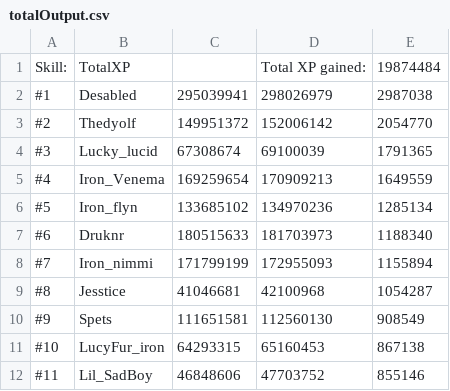
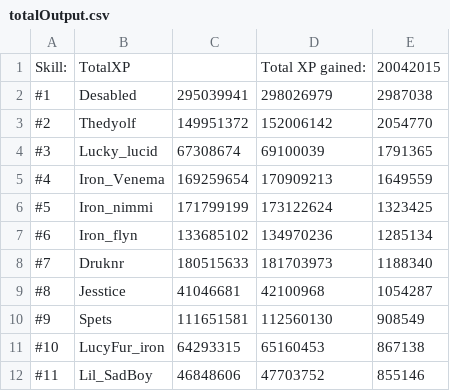
Before and after one commit to FloydvanHassel/SoloHelmsLogs, a CSV file: totalOutput.csv, drawn as a sheet; only a part is shown.

```diff
--- a/totalOutput.csv
+++ b/totalOutput.csv
@@ -1,2 +1,2 @@
-Skill:,TotalXP,,Total XP gained:,19874484
+Skill:,TotalXP,,Total XP gained:,20042015
 #1,Desabled,295039941,298026979,2987038
@@ -5,5 +5,5 @@ Skill:,TotalXP,,Total XP gained:,19874484
 #4,Iron_Venema,169259654,170909213,1649559
-#5,Iron_flyn,133685102,134970236,1285134
-#6,Druknr,180515633,181703973,1188340
-#7,Iron_nimmi,171799199,172955093,1155894
+#5,Iron_nimmi,171799199,173122624,1323425
+#6,Iron_flyn,133685102,134970236,1285134
+#7,Druknr,180515633,181703973,1188340
 #8,Jesstice,41046681,42100968,1054287
```
Also changed, not shown: 23 other files.
